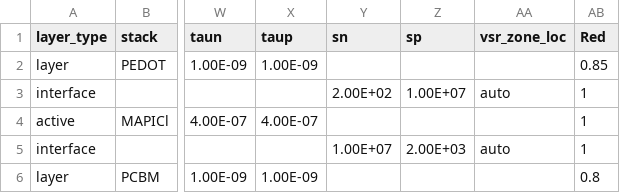
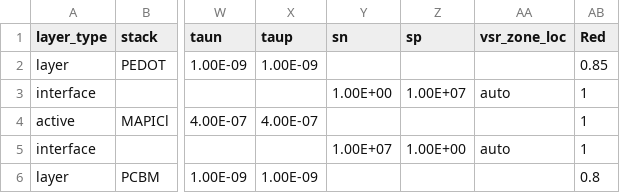
Before and after one commit to lucy-hart/Driftfusion, a CSV file: Input_files/ptaa_mapi_pcbm.csv, drawn as a sheet; only a part is shown, gaps mark what is left out; the diff names each change by its address in the sheet, - before the commit and + after, or states it on an @@ line.

```diff
--- a/Input_files/ptaa_mapi_pcbm.csv
+++ b/Input_files/ptaa_mapi_pcbm.csv
-Y3 (sn): 2.00E+02
+Y3 (sn): 1.00E+00
-Z5 (sp): 2.00E+03
+Z5 (sp): 1.00E+00
```
Also changed, not shown: 1 other file.
